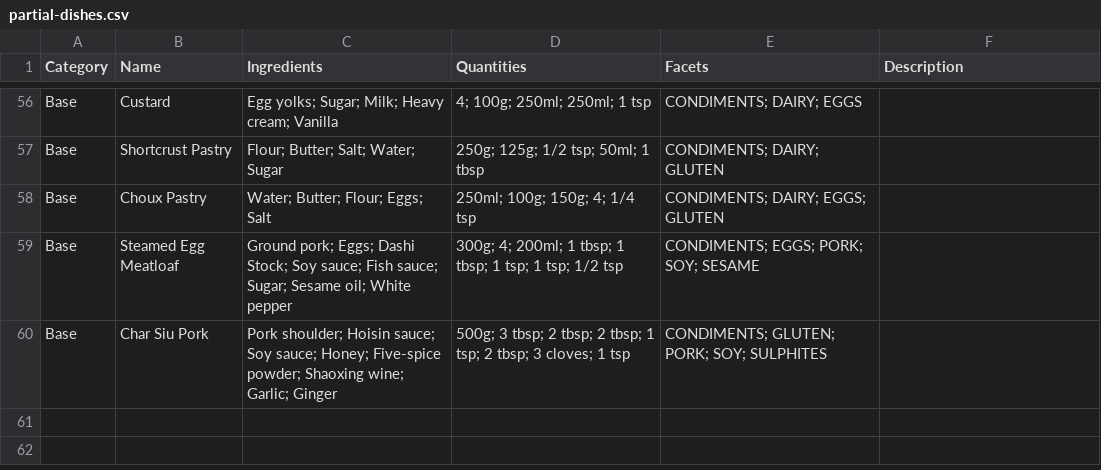
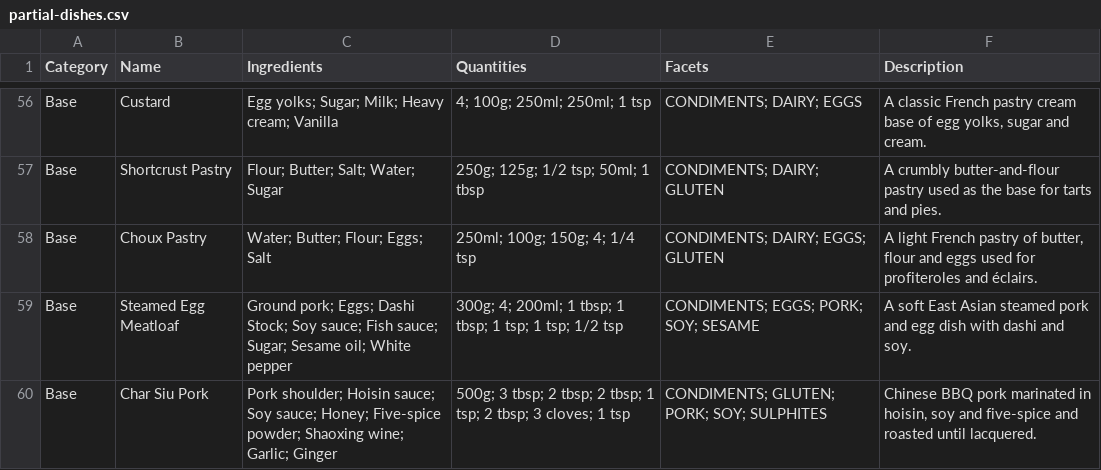
Before and after one commit to Regira/Regira-PIM-Backend, a CSV file: app/PIM.DataGenerator/Assets/partial-dishes.csv, drawn as a sheet; only a part is shown, gaps mark what is left out; the diff covers the shown part only; the diff names each change by its address in the sheet, - before the commit and + after, or states it on an @@ line.

```diff
--- a/app/PIM.DataGenerator/Assets/partial-dishes.csv
+++ b/app/PIM.DataGenerator/Assets/partial-dishes.csv
-F56 (Description): (empty)
+F56 (Description): A classic French pastry cream base of egg yolks, sugar and cream.
-F57 (Description): (empty)
+F57 (Description): A crumbly butter-and-flour pastry used as the base for tarts and pies.
-F58 (Description): (empty)
+F58 (Description): A light French pastry of butter, flour and eggs used for profiteroles and éclairs.
-F59 (Description): (empty)
+F59 (Description): A soft East Asian steamed pork and egg dish with dashi and soy.
-F60 (Description): (empty)
+F60 (Description): Chinese BBQ pork marinated in hoisin, soy and five-spice and roasted until lacquered.
```
Also changed, not shown: 54 edited cells elsewhere in this file, 2 other files.
